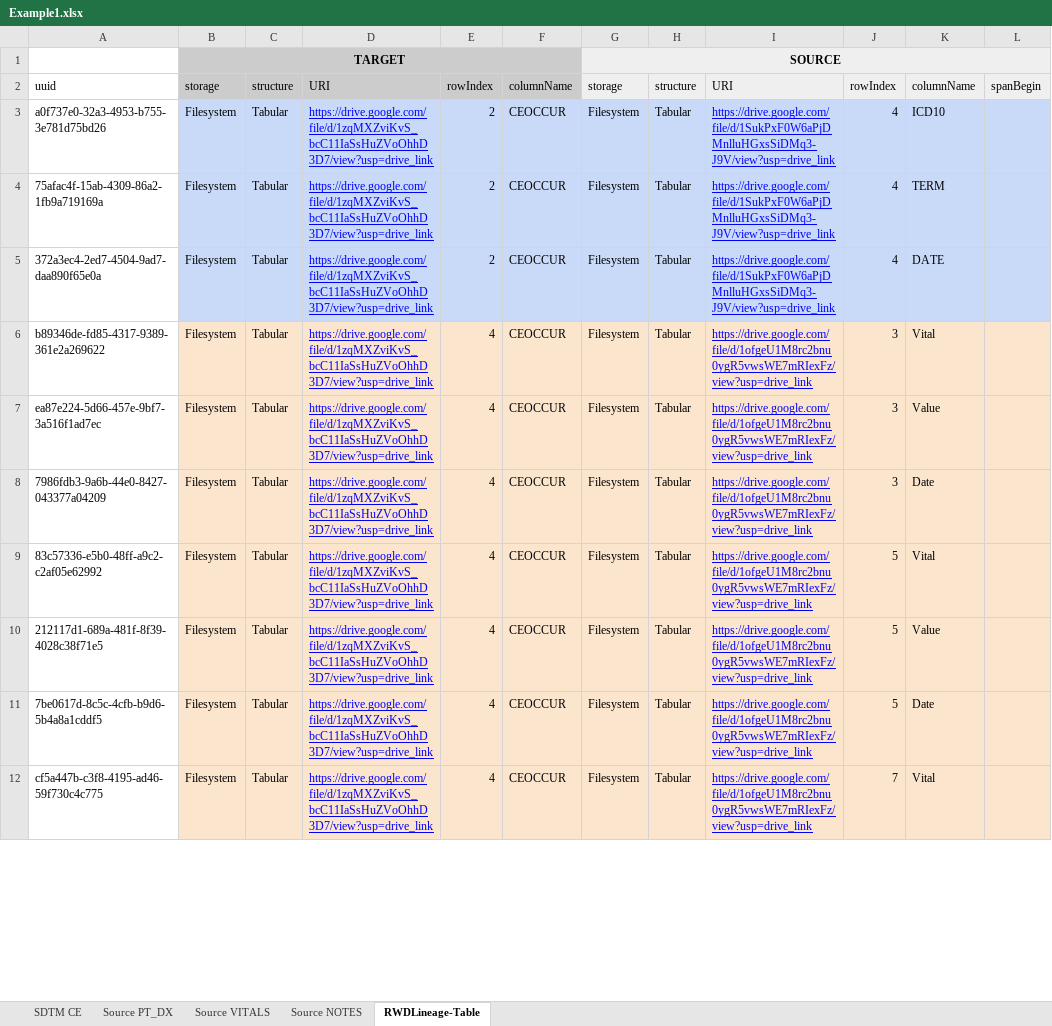
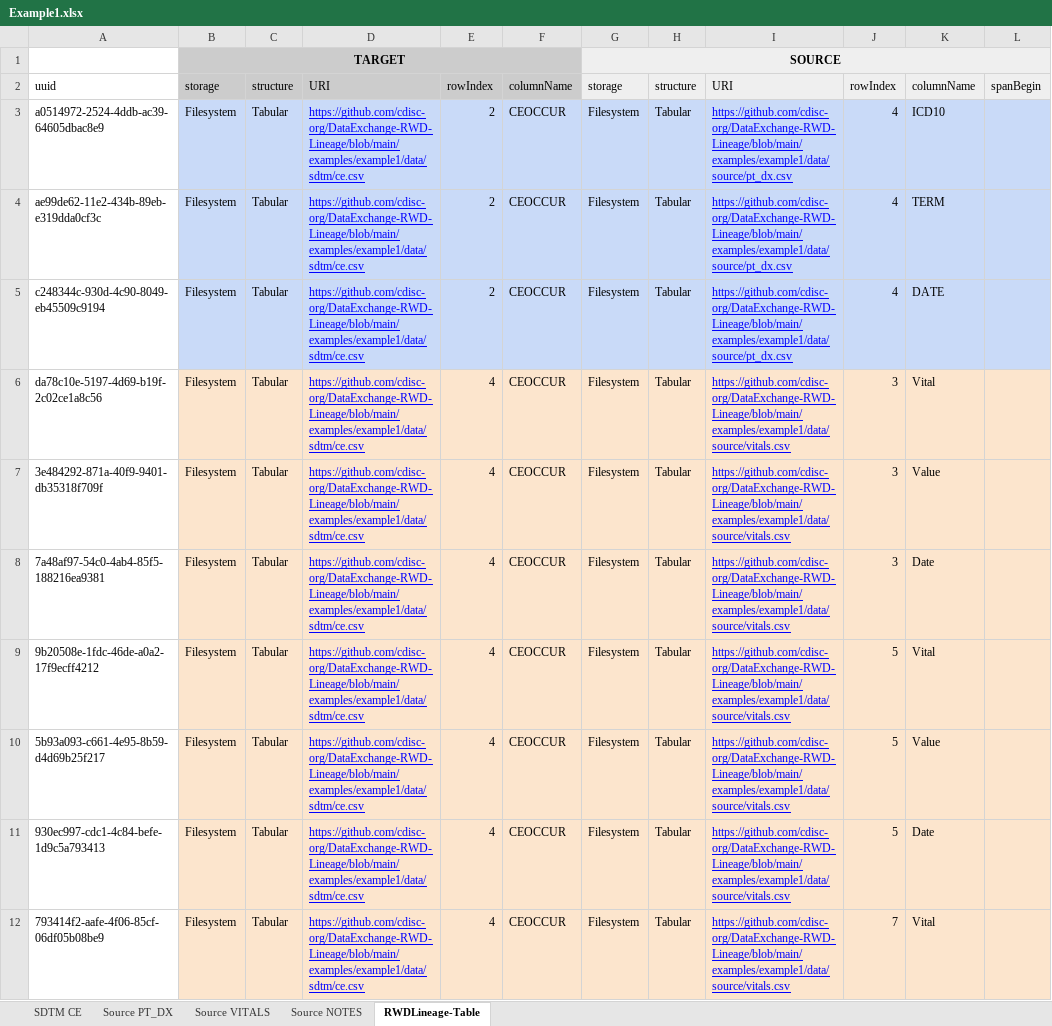
Before and after one commit to cdisc-org/DataExchange-RWD-Lineage, an Excel workbook: examples/example1/Example1.xlsx, sheet RWDLineage-Table, drawn as a sheet; only a part is shown; values as stored, in another font and other column widths than the file's, no borders; charts and pictures not drawn; the diff covers the shown part only; the diff names each change by its address in the sheet, - before the commit and + after, or states it on an @@ line.

```diff
--- a/examples/example1/Example1.xlsx (sheet RWDLineage-Table)
+++ b/examples/example1/Example1.xlsx (sheet RWDLineage-Table)
-A3: a0f737e0-32a3-4953-b755-3e781d75bd26
+A3: a0514972-2524-4ddb-ac39-64605dbac8e9
-D3:D12: https://drive.google.com/file/d/1zqMXZviKvS_bcC11IaSsHuZVoOhhD3D7/view?usp=drive_link
+D3:D12: https://github.com/cdisc-org/DataExchange-RWD-Lineage/blob/main/examples/example1/data/sdtm/ce.csv
-I3:I5: https://drive.google.com/file/d/1SukPxF0W6aPjDMnlluHGxsSiDMq3-J9V/view?usp=drive_link
+I3:I5: https://github.com/cdisc-org/DataExchange-RWD-Lineage/blob/main/examples/example1/data/source/pt_dx.csv
-A4: 75afac4f-15ab-4309-86a2-1fb9a719169a
+A4: ae99de62-11e2-434b-89eb-e319dda0cf3c
-A5: 372a3ec4-2ed7-4504-9ad7-daa890f65e0a
+A5: c248344c-930d-4c90-8049-eb45509c9194
-A6: b89346de-fd85-4317-9389-361e2a269622
+A6: da78c10e-5197-4d69-b19f-2c02ce1a8c56
-I6:I12: https://drive.google.com/file/d/1ofgeU1M8rc2bnu0ygR5vwsWE7mRIexFz/view?usp=drive_link
+I6:I12: https://github.com/cdisc-org/DataExchange-RWD-Lineage/blob/main/examples/example1/data/source/vitals.csv
-A7: ea87e224-5d66-457e-9bf7-3a516f1ad7ec
+A7: 3e484292-871a-40f9-9401-db35318f709f
-A8: 7986fdb3-9a6b-44e0-8427-043377a04209
+A8: 7a48af97-54c0-4ab4-85f5-188216ea9381
-A9: 83c57336-e5b0-48ff-a9c2-c2af05e62992
+A9: 9b20508e-1fdc-46de-a0a2-17f9ecff4212
-A10: 212117d1-689a-481f-8f39-4028c38f71e5
+A10: 5b93a093-c661-4e95-8b59-d4d69b25f217
-A11: 7be0617d-8c5c-4cfb-b9d6-5b4a8a1cddf5
+A11: 930ec997-cdc1-4c84-befe-1d9c5a793413
-A12: cf5a447b-c3f8-4195-ad46-59f730c4c775
+A12: 793414f2-aafe-4f06-85cf-06df05b08be9
```
Also changed, not shown: 30 edited cells and cell formats elsewhere in this sheet, 3 other files.
